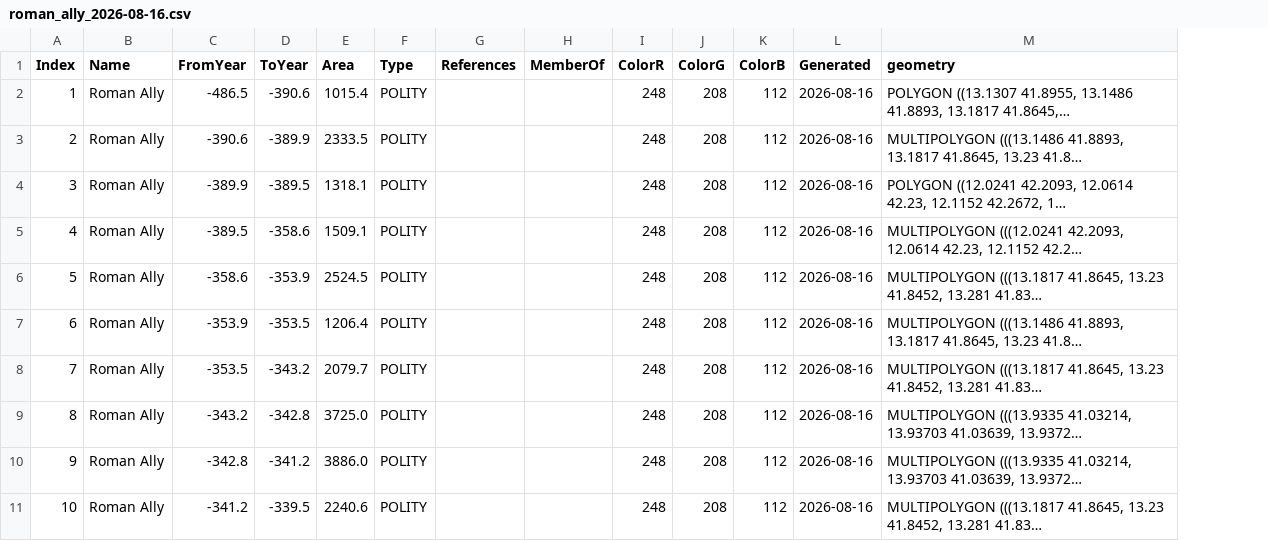
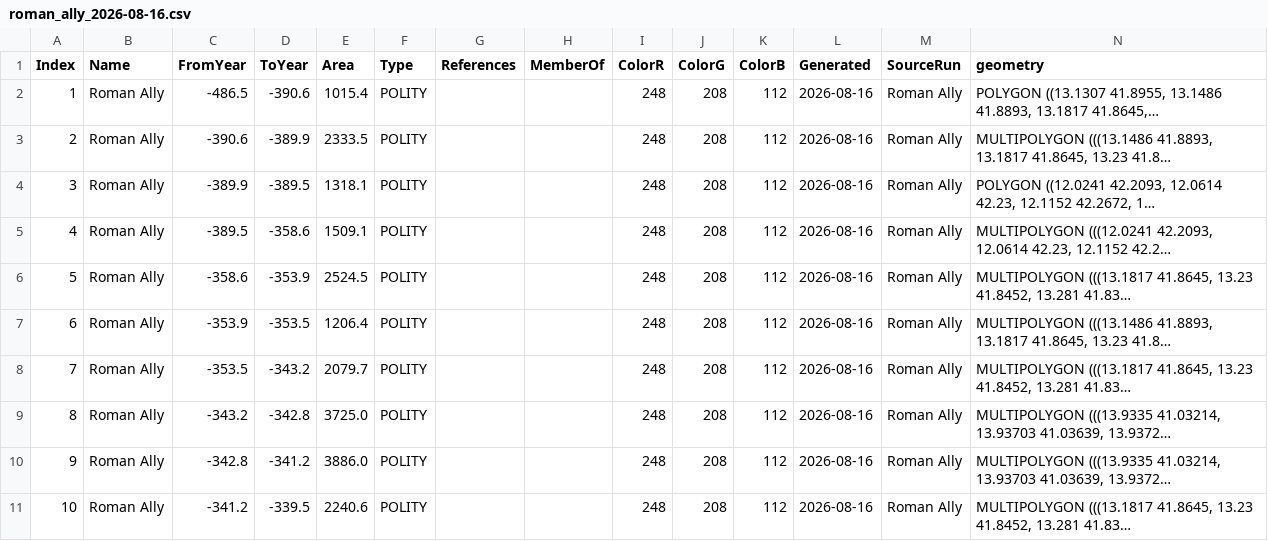
Before and after one commit to cgsoares49/historical-map-viewer, a CSV file: mapper/exports/roman_ally_2026-08-16.csv, drawn as a sheet; only a part is shown; the diff names each change by its address in the sheet, - before the commit and + after, or states it on an @@ line.

Commit message:
Regenerate individual per-polity exports to include SourceRun
Milestone 3 added the SourceRun column, but the committed per-polity
exports were only ever regenerated into temporary files to build the
master and then deleted -- the checked-in files were stale, missing
the new column. Regenerated all 3 (and the combined snapshot) in place
via --auto-tiles; content otherwise unchanged, all still valid.

```diff
--- a/mapper/exports/roman_ally_2026-08-16.csv
+++ b/mapper/exports/roman_ally_2026-08-16.csv
+column M (SourceRun), rows 2-11: all Roman Ally
```
Also changed, not shown: mapper/exports/roman_latin_colony_2026-08-16.csv, 6 other files.
